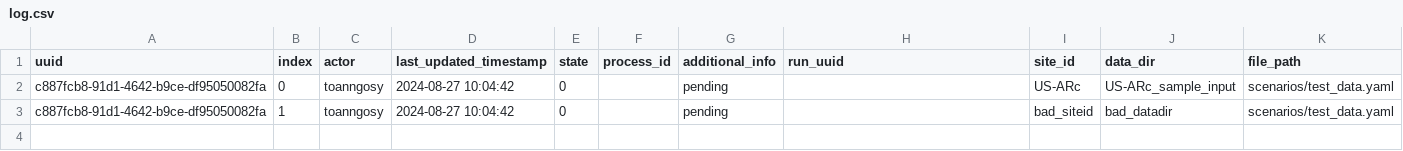
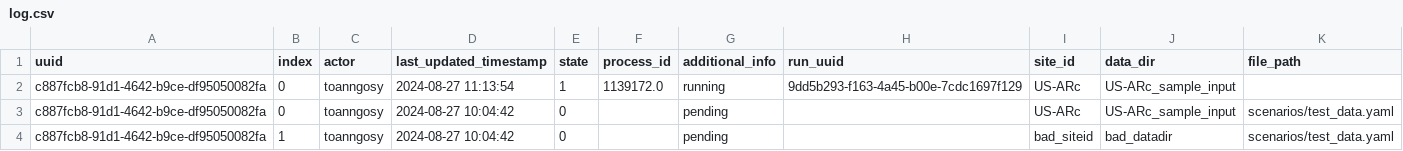
Before and after one commit to toanngosy/test_workflow, a CSV file: report/server/rocky/log.csv, drawn as a sheet.

Commit message:
switch to running for run uuid c887fcb8-91d1-4642-b9ce-df95050082fa-0 at rocky

```diff
--- a/report/server/rocky/log.csv
+++ b/report/server/rocky/log.csv
@@ -1,2 +1,3 @@
 uuid,index,actor,last_updated_timestamp,state,process_id,additional_info,run_uuid,site_id,data_dir,file_path
+c887fcb8-91d1-4642-b9ce-df95050082fa,0,toanngosy,2024-08-27 11:13:54,1,1139172.0,running,9dd5b293-f163-4a45-b00e-7cdc1697f129,US-ARc,US-ARc_sample_input,
 c887fcb8-91d1-4642-b9ce-df95050082fa,0,toanngosy,2024-08-27 10:04:42,0,,pending,,US-ARc,US-ARc_sample_input,scenarios/test_data.yaml
```
